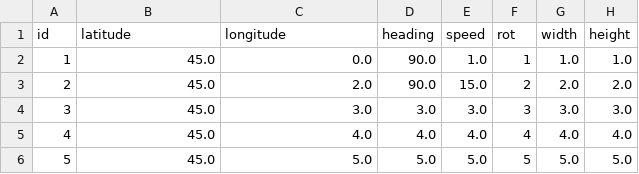
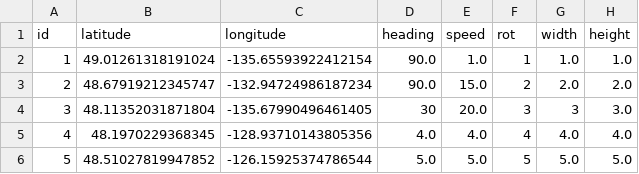
Before and after one commit to UBCSailbot/sailbot_workspace, a CSV file: src/local_pathfinding/mock_ais_files/ais_ships.csv, drawn as a sheet.

Commit message:
Added AIS ships to visualizer with ID

```diff
--- a/src/local_pathfinding/mock_ais_files/ais_ships.csv
+++ b/src/local_pathfinding/mock_ais_files/ais_ships.csv
@@ -1,6 +1,6 @@
 id,latitude,longitude,heading,speed,rot,width,height
-1,45.0,0.0,90.0,1.0,1,1.0,1.0
-2,45.0,2.0,90.0,15.0,2,2.0,2.0
-3,45.0,3.0,3.0,3.0,3,3.0,3.0
-4,45.0,4.0,4.0,4.0,4,4.0,4.0
-5,45.0,5.0,5.0,5.0,5,5.0,5.0
+1,49.01261318191024,-135.65593922412154,90.0,1.0,1,1.0,1.0
+2,48.67919212345747,-132.94724986187234,90.0,15.0,2,2.0,2.0
+3,48.11352031871804,-135.67990496461405,30,20.0,3,3,3.0
+4,48.1970229368345,-128.93710143805356,4.0,4.0,4,4.0,4.0
+5,48.51027819947852,-126.15925374786544,5.0,5.0,5,5.0,5.0
```
Also changed, not shown: 1 other file.
